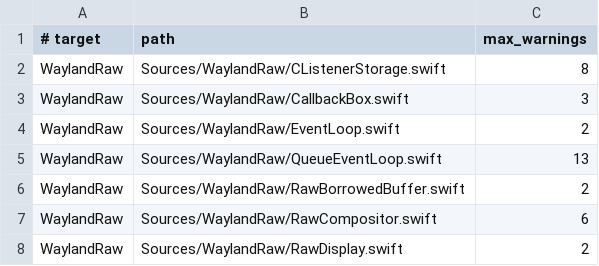
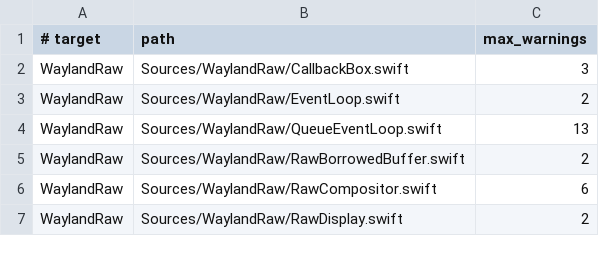
Before and after one commit to conxlgtm/WaylandClientKit, a TSV file: Scripts/strict-memory-safety-baseline.tsv, drawn as a sheet; only a part is shown; the diff names each change by its address in the sheet, - before the commit and + after, or states it on an @@ line.

```diff
--- a/Scripts/strict-memory-safety-baseline.tsv
+++ b/Scripts/strict-memory-safety-baseline.tsv
-row 2: WaylandRaw | Sources/WaylandRaw/CListenerStorage.swift | 8
```
Also changed, not shown: Scripts/strict-memory-safety-diagnostics.tsv, 1 other file.
